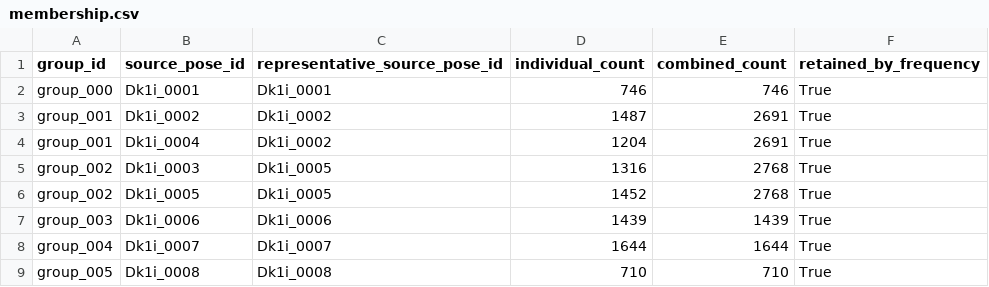
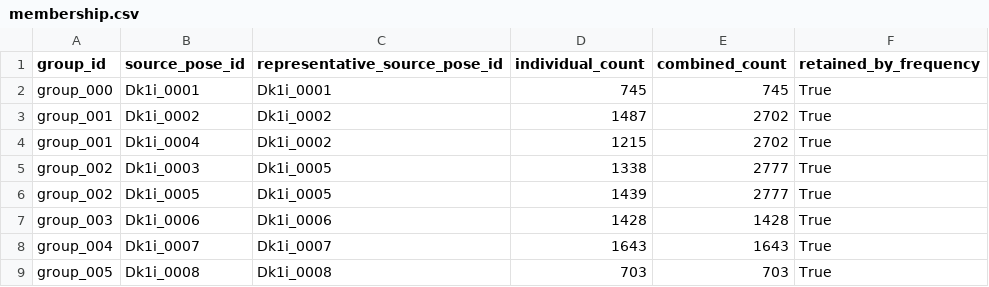
Before and after one commit to match-BiBaZu/BiBaZu_StableComponentenPoses, a CSV file: Dk1i/membership.csv, drawn as a sheet.

```diff
--- a/Dk1i/membership.csv
+++ b/Dk1i/membership.csv
@@ -1,9 +1,9 @@
 group_id,source_pose_id,representative_source_pose_id,individual_count,combined_count,retained_by_frequency
-group_000,Dk1i_0001,Dk1i_0001,746,746,True
-group_001,Dk1i_0002,Dk1i_0002,1487,2691,True
-group_001,Dk1i_0004,Dk1i_0002,1204,2691,True
-group_002,Dk1i_0003,Dk1i_0005,1316,2768,True
-group_002,Dk1i_0005,Dk1i_0005,1452,2768,True
-group_003,Dk1i_0006,Dk1i_0006,1439,1439,True
-group_004,Dk1i_0007,Dk1i_0007,1644,1644,True
-group_005,Dk1i_0008,Dk1i_0008,710,710,True
+group_000,Dk1i_0001,Dk1i_0001,745,745,True
+group_001,Dk1i_0002,Dk1i_0002,1487,2702,True
+group_001,Dk1i_0004,Dk1i_0002,1215,2702,True
+group_002,Dk1i_0003,Dk1i_0005,1338,2777,True
+group_002,Dk1i_0005,Dk1i_0005,1439,2777,True
+group_003,Dk1i_0006,Dk1i_0006,1428,1428,True
+group_004,Dk1i_0007,Dk1i_0007,1643,1643,True
+group_005,Dk1i_0008,Dk1i_0008,703,703,True
```
Also changed, not shown: Dk1i/frequencies.csv, Dk1i/group_frequencies.csv, 28 other files.
